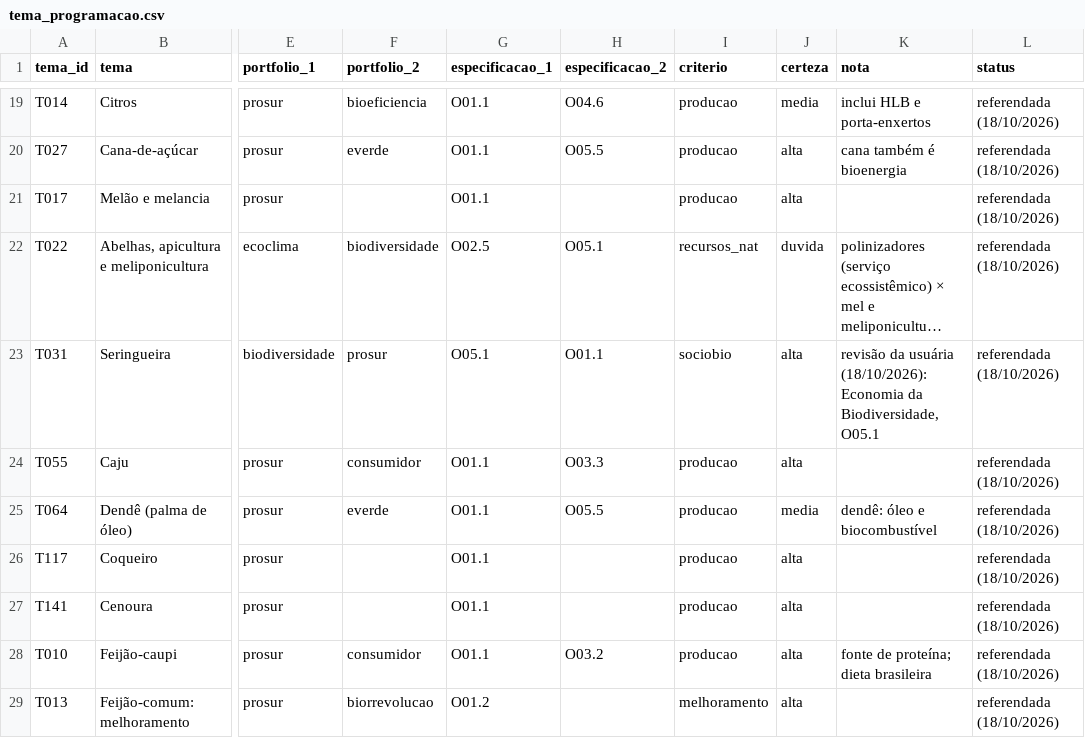
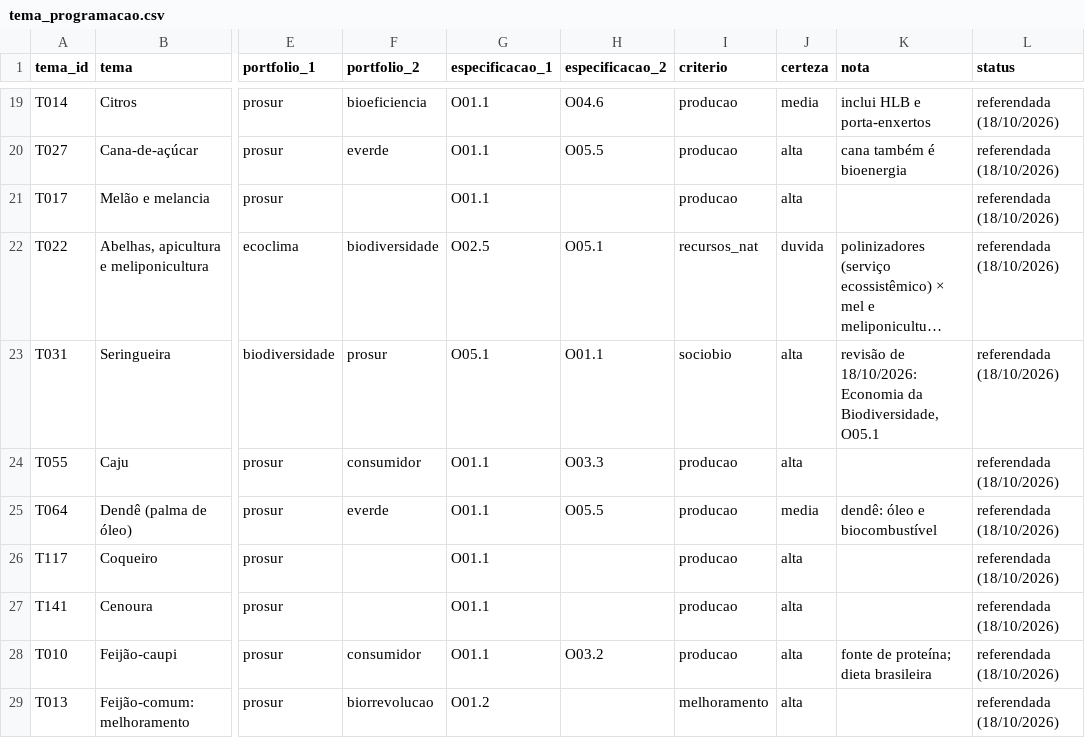
Before and after one commit to danimaciel/observatorio_embrapa, a CSV file: ref/tema_programacao.csv, drawn as a sheet; only a part is shown, gaps mark what is left out; long unchanged cells end in …; the diff names each change by its address in the sheet, - before the commit and + after, or states it on an @@ line.

```diff
--- a/ref/tema_programacao.csv
+++ b/ref/tema_programacao.csv
-K23 (nota): revisão da usuária (18/10/2026): Economia da…
+K23 (nota): revisão de 18/10/2026: Economia da…
```
Also changed, not shown: ref/unidade_localizacao.csv, 6 other files.
